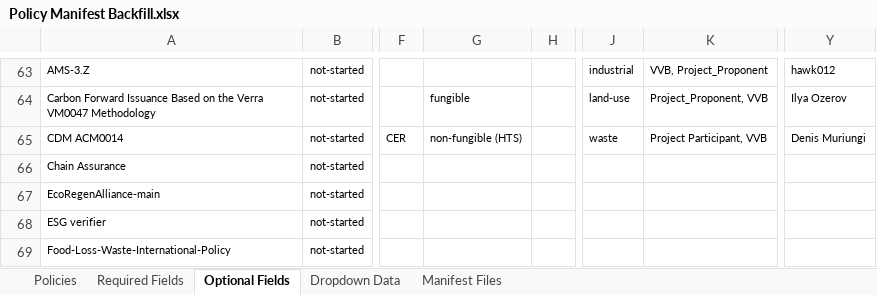
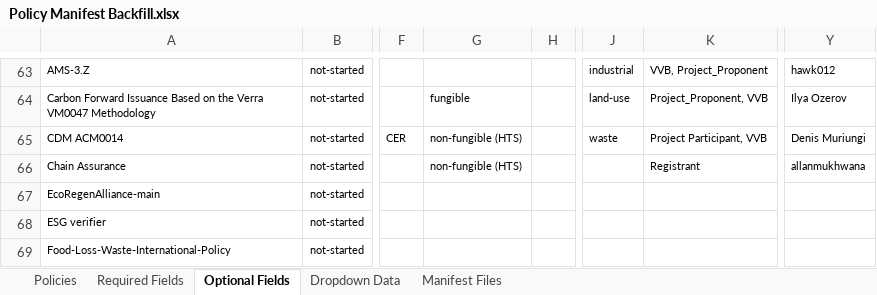
Before and after one commit to swidnikk/guardian, an Excel workbook: Methodology Library/Policy Manifest Backfill.xlsx, sheet Optional Fields, drawn as a sheet; only a part is shown, gaps mark what is left out; values as stored, in another font and other column widths than the file's, no borders; charts and pictures and table styles not drawn; the diff names each change by its address in the sheet, - before the commit and + after, or states it on an @@ line.

```diff
--- a/Methodology Library/Policy Manifest Backfill.xlsx (sheet Optional Fields)
+++ b/Methodology Library/Policy Manifest Backfill.xlsx (sheet Optional Fields)
-G66: (empty)
+G66: non-fungible (HTS)
-K66: (empty)
+K66: Registrant
-Y66: (empty)
+Y66: allanmukhwana
```
Also changed, not shown: sheet Required Fields, sheet Policies, 1 other file.
